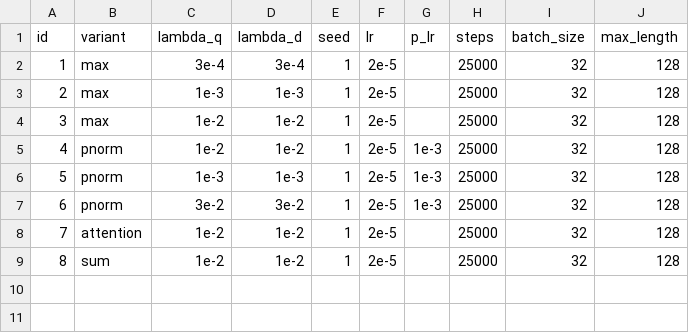
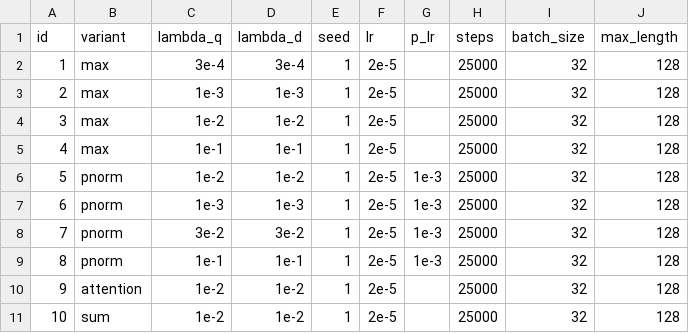
Before and after one commit to GiulioBartoloni/is-max-all-you-need, a CSV file: results/runs.csv, drawn as a sheet; addresses are those after the commit; the diff names each change by its address in the sheet, - before the commit and + after, or states it on an @@ line.

```diff
--- a/results/runs.csv
+++ b/results/runs.csv
+row 5: 4 | max | 1e-1 | 1e-1 | 1 | 2e-5 |  | 25000 | 32 | 128
@@ column A (id) renumbered from row 6 down @@
+row 9: 8 | pnorm | 1e-1 | 1e-1 | 1 | 2e-5 | 1e-3 | 25000 | 32 | 128
```
Also changed, not shown: results/metrics.csv, 1 other file.
